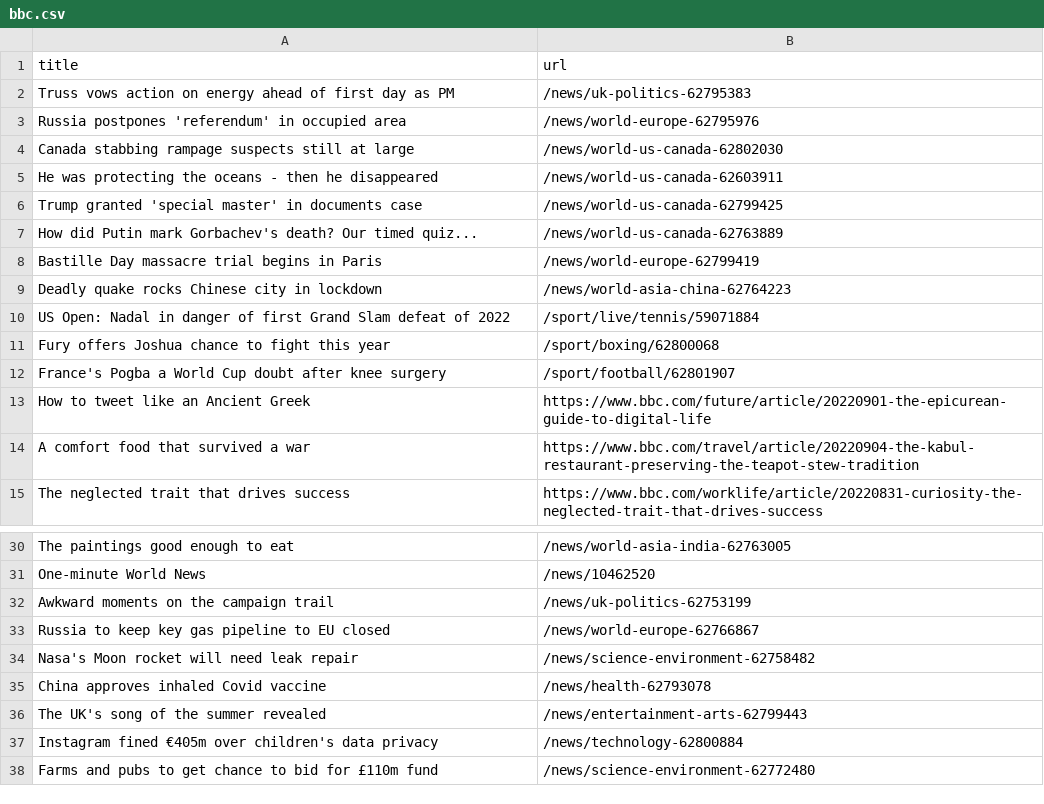
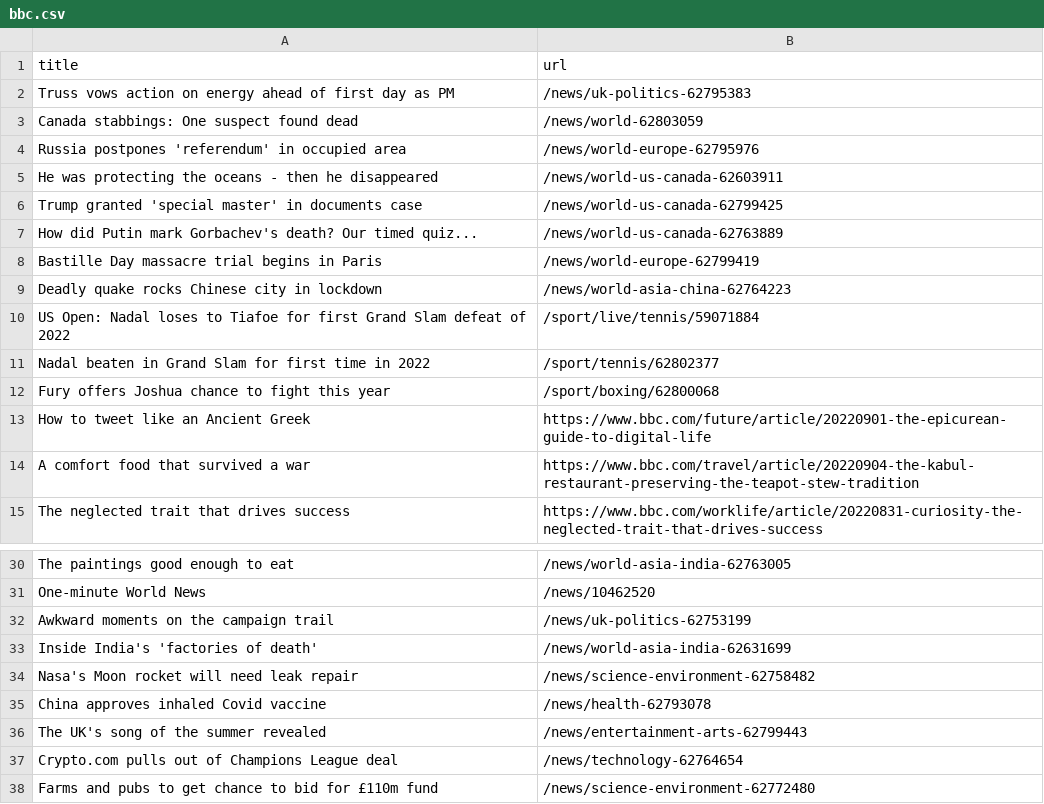
Before and after one commit to terril68/automatic-scraper, a CSV file: bbc.csv, drawn as a sheet; only a part is shown, gaps mark what is left out.

```diff
--- a/bbc.csv
+++ b/bbc.csv
@@ -2,4 +2,4 @@ title,url
 Truss vows action on energy ahead of first day as PM,/news/uk-politics-62795383
+Canada stabbings: One suspect found dead,/news/world-62803059
 Russia postpones 'referendum' in occupied area,/news/world-europe-62795976
-Canada stabbing rampage suspects still at large,/news/world-us-canada-62802030
 He was protecting the oceans - then he disappeared,/news/world-us-canada-62603911
@@ -9,5 +9,5 @@ Bastille Day massacre trial begins in Paris,/news/world-europe-62799419
 Deadly quake rocks Chinese city in lockdown,/news/world-asia-china-62764223
-US Open: Nadal in danger of first Grand Slam defeat of 2022,/sport/live/tennis/59071884
+US Open: Nadal loses to Tiafoe for first Grand Slam defeat of 2022,/sport/live/tennis/59071884
+Nadal beaten in Grand Slam for first time in 2022,/sport/tennis/62802377
 Fury offers Joshua chance to fight this year,/sport/boxing/62800068
-France's Pogba a World Cup doubt after knee surgery,/sport/football/62801907
 How to tweet like an Ancient Greek,https://www.bbc.com/future/article/20220901-the-epicurean-guide-to-digital-life
@@ -32,3 +32,3 @@ One-minute World News,/news/10462520
 Awkward moments on the campaign trail,/news/uk-politics-62753199
-Russia to keep key gas pipeline to EU closed,/news/world-europe-62766867
+Inside India's 'factories of death',/news/world-asia-india-62631699
 Nasa's Moon rocket will need leak repair,/news/science-environment-62758482
@@ -36,3 +36,3 @@ China approves inhaled Covid vaccine,/news/health-62793078
 The UK's song of the summer revealed,/news/entertainment-arts-62799443
-Instagram fined €405m over children's data privacy,/news/technology-62800884
+Crypto.com pulls out of Champions League deal,/news/technology-62764654
 Farms and pubs to get chance to bid for £110m fund,/news/science-environment-62772480
```
